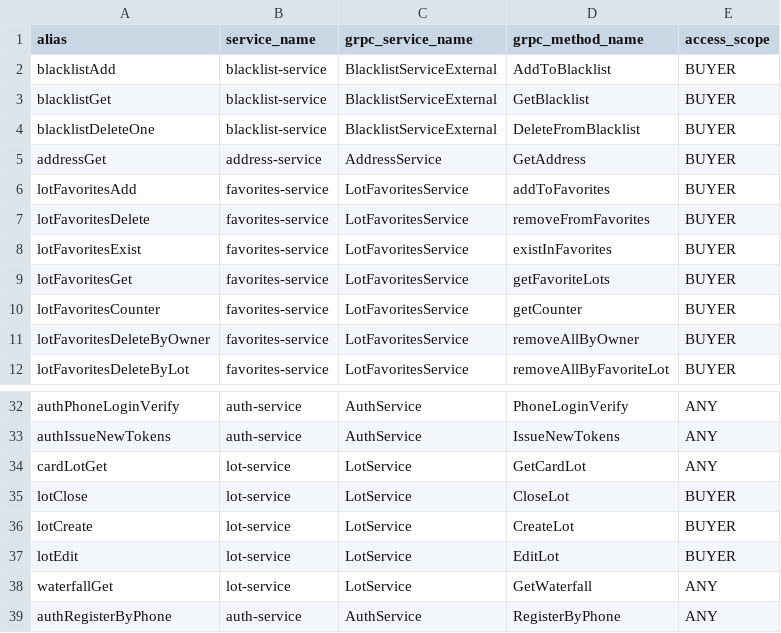
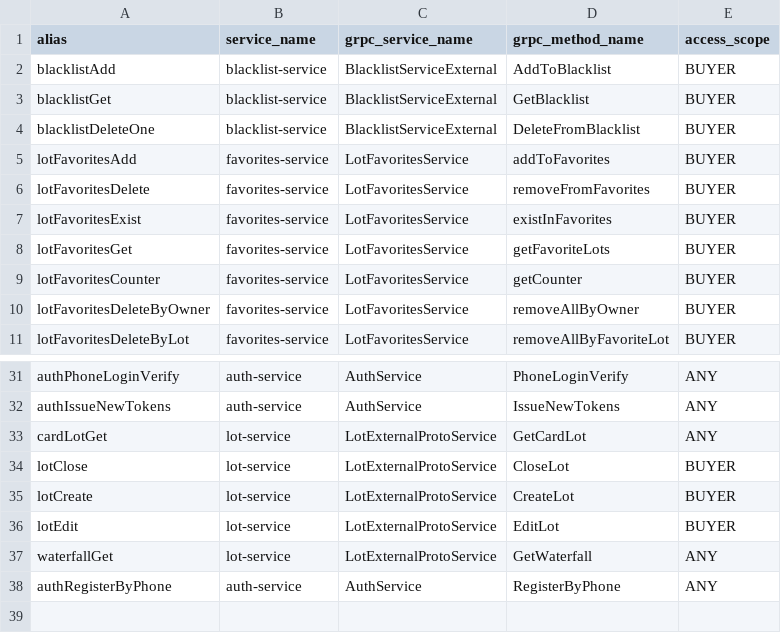
Before and after one commit to ZveronHSE/backend_new, a CSV file: apigateway/src/main/resources/db/data/aliases.csv, drawn as a sheet; only a part is shown, gaps mark what is left out; removed rows and columns are numbered as before the commit, all else as after; the diff names each change by its address in the sheet, - before the commit and + after, or states it on an @@ line.

Commit message:
[ZV-301] refactoring aliases

```diff
--- a/apigateway/src/main/resources/db/data/aliases.csv
+++ b/apigateway/src/main/resources/db/data/aliases.csv
-row 5: addressGet | address-service | AddressService | GetAddress | BUYER
-C33:C37 (grpc_service_name): LotService
+C33:C37 (grpc_service_name): LotExternalProtoService
```
